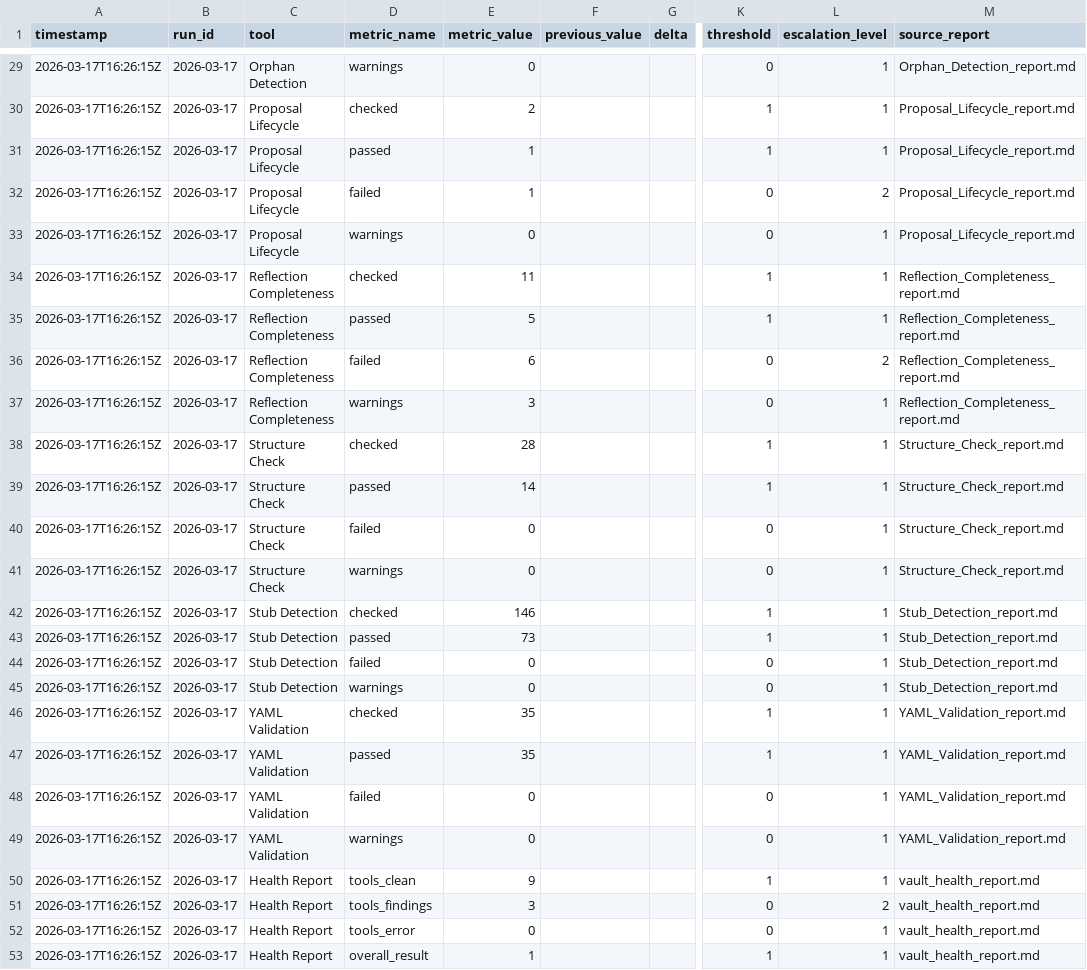
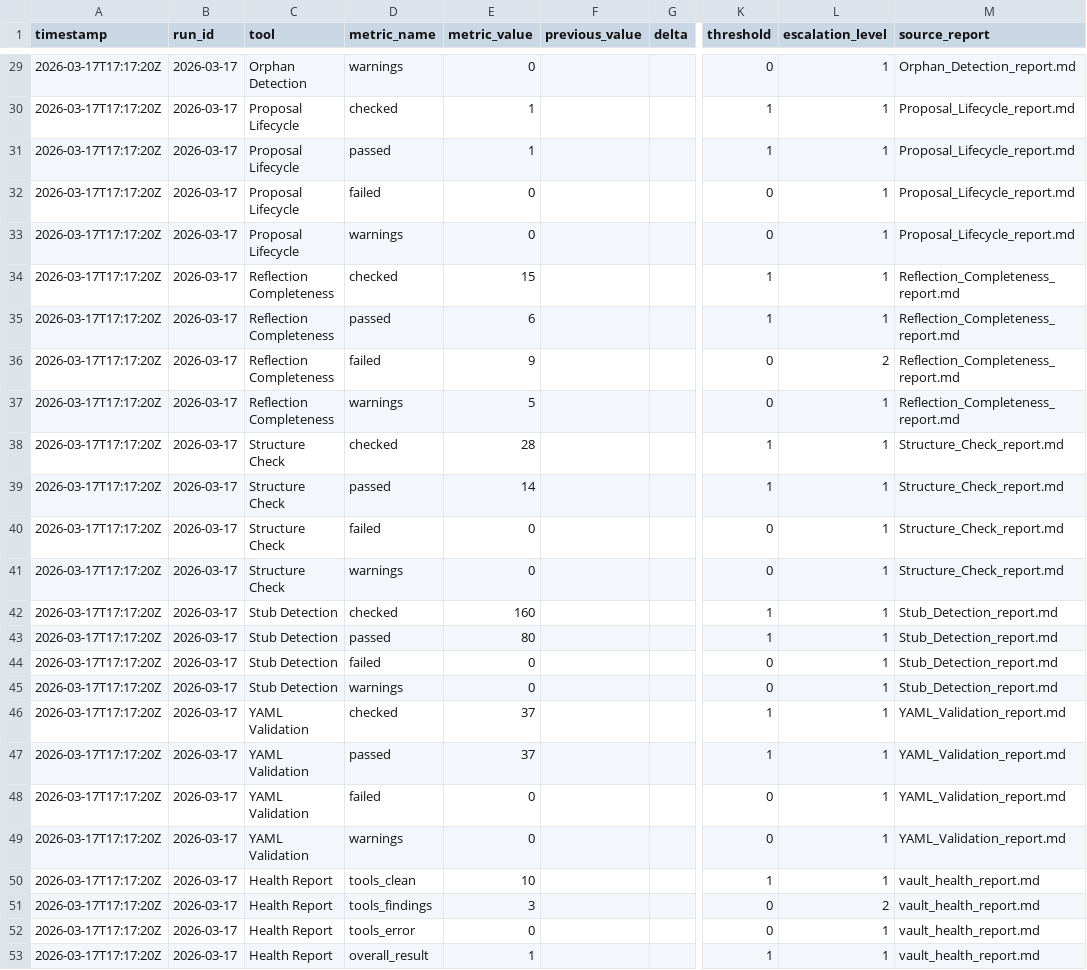
Before and after one commit to RobertAlsop/agent-maestro, a CSV file: 05_RECORD/logs/observation_metrics.csv, drawn as a sheet; only a part is shown, gaps mark what is left out; the diff covers the shown part only; the diff names each change by its address in the sheet, - before the commit and + after, or states it on an @@ line.

```diff
--- a/05_RECORD/logs/observation_metrics.csv
+++ b/05_RECORD/logs/observation_metrics.csv
-A29:A53 (timestamp): 2026-03-17T16:26:15Z
+A29:A53 (timestamp): 2026-03-17T17:17:20Z
-E30 (metric_value): 2
+E30 (metric_value): 1
-E32 (metric_value): 1
+E32 (metric_value): 0
-L32 (escalation_level): 2
+L32 (escalation_level): 1
-E34 (metric_value): 11
+E34 (metric_value): 15
-E35 (metric_value): 5
+E35 (metric_value): 6
-E36 (metric_value): 6
+E36 (metric_value): 9
-E37 (metric_value): 3
+E37 (metric_value): 5
-E42 (metric_value): 146
+E42 (metric_value): 160
-E43 (metric_value): 73
+E43 (metric_value): 80
-E46:E47 (metric_value): 35
+E46:E47 (metric_value): 37
-E50 (metric_value): 9
+E50 (metric_value): 10
```
Also changed, not shown: 46 edited cells elsewhere in this file, 3 other files.
